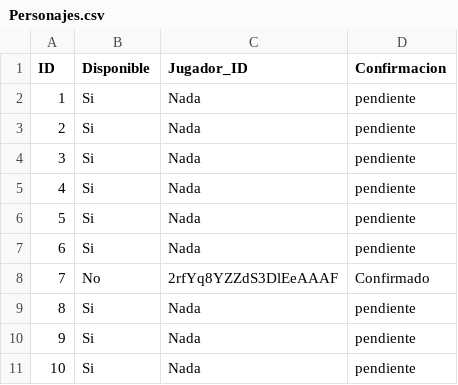
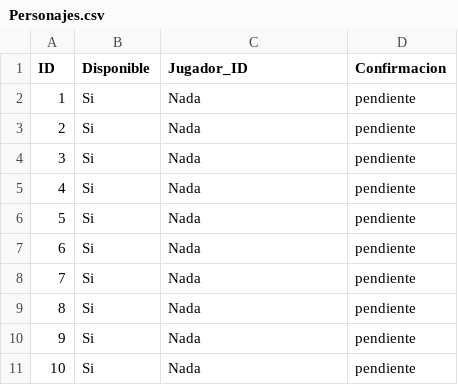
Before and after one commit to albertodiazz/multiplayer-game, a CSV file: data/Personajes.csv, drawn as a sheet.

```diff
--- a/data/Personajes.csv
+++ b/data/Personajes.csv
@@ -7,3 +7,3 @@ ID,Disponible,Jugador_ID,Confirmacion
 6,Si,Nada,pendiente
-7,No,2rfYq8YZZdS3DlEeAAAF,Confirmado
+7,Si,Nada,pendiente
 8,Si,Nada,pendiente
```
Also changed, not shown: 8 other files.
